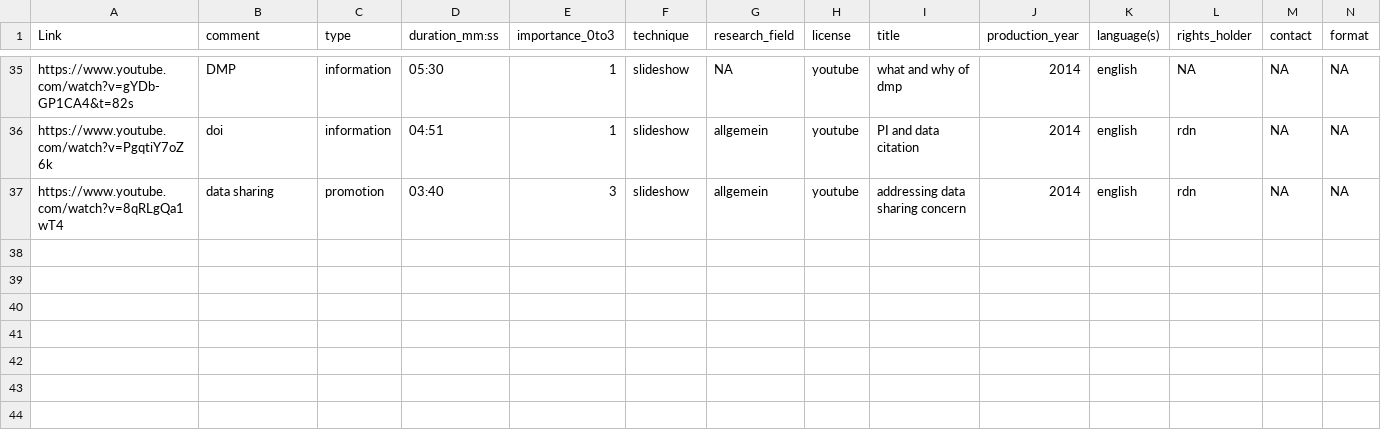
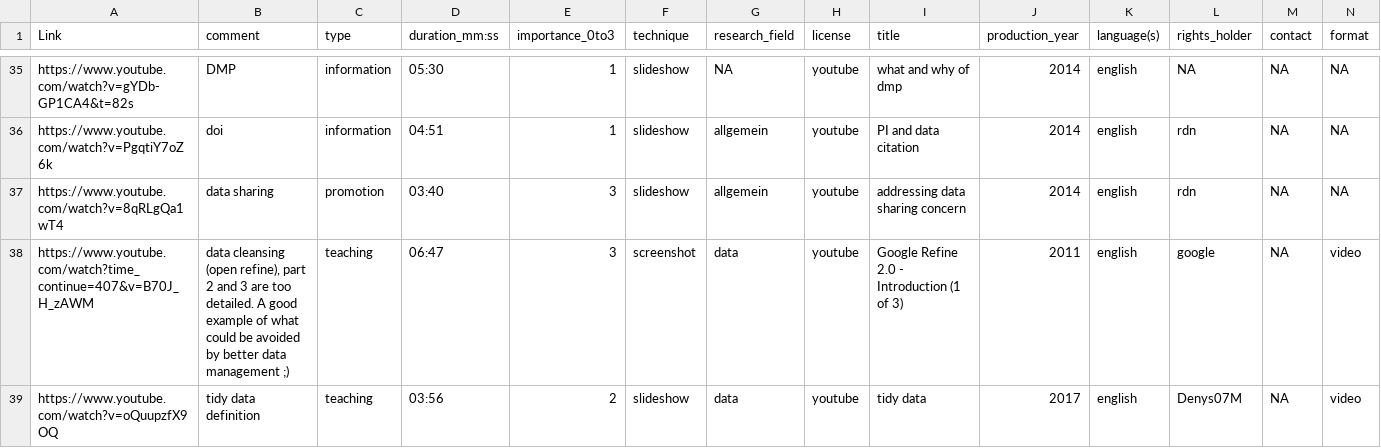
Before and after one commit to open-science-promoters/RDM-promotion, a CSV file: website_build/static/material/ggsheet_list.csv, drawn as a sheet; only a part is shown, gaps mark what is left out.

```diff
--- a/website_build/static/material/ggsheet_list.csv
+++ b/website_build/static/material/ggsheet_list.csv
@@ -37 +37,3 @@ https://www.youtube.com/watch?v=PgqtiY7oZ6k,doi,information,04:51,1,slideshow,al
 https://www.youtube.com/watch?v=8qRLgQa1wT4,data sharing,promotion,03:40,3,slideshow,allgemein,youtube,addressing data sharing concern,2014,english,rdn,NA,NA
+https://www.youtube.com/watch?time_continue=407&v=B70J_H_zAWM,"data cleansing (open refine), part 2 and 3 are too detailed. A good example of what could be avoided by better data management ;)",teaching,06:47,3,screenshot,data,youtube,Google Refine 2.0 - Introduction (1 of 3),2011,english,google,NA,video
+https://www.youtube.com/watch?v=oQuupzfX9OQ,tidy data definition,teaching,03:56,2,slideshow,data,youtube,tidy data,2017,english,Denys07M,NA,video
```
Also changed, not shown: website_build/static/material/material_metadata.csv, 22 other files.
